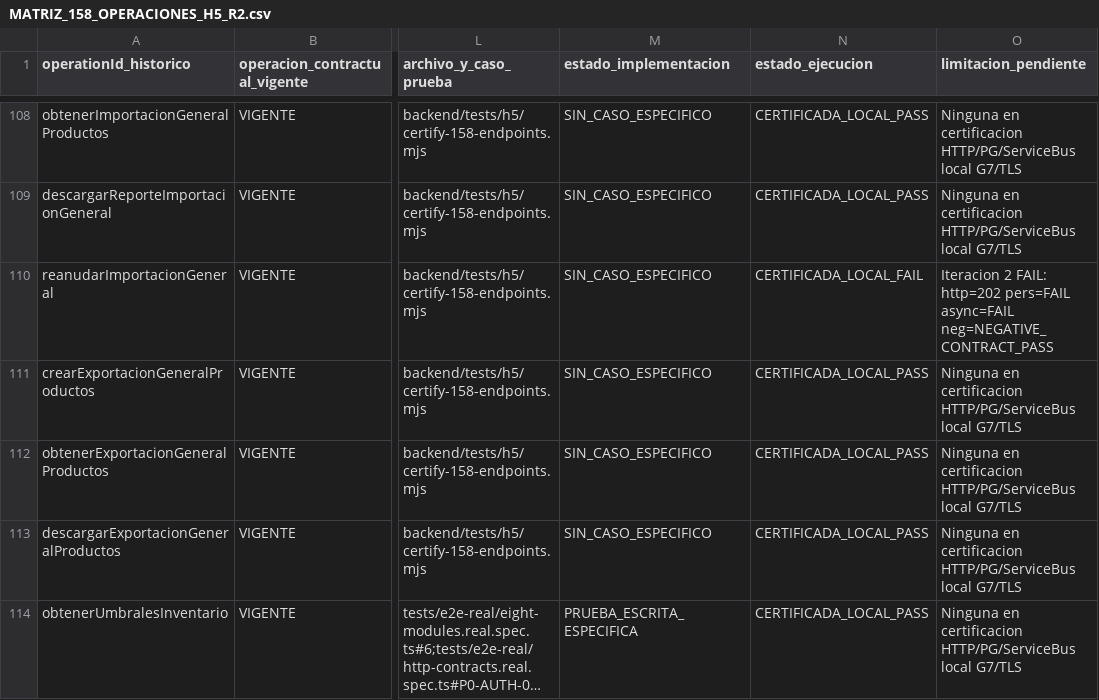
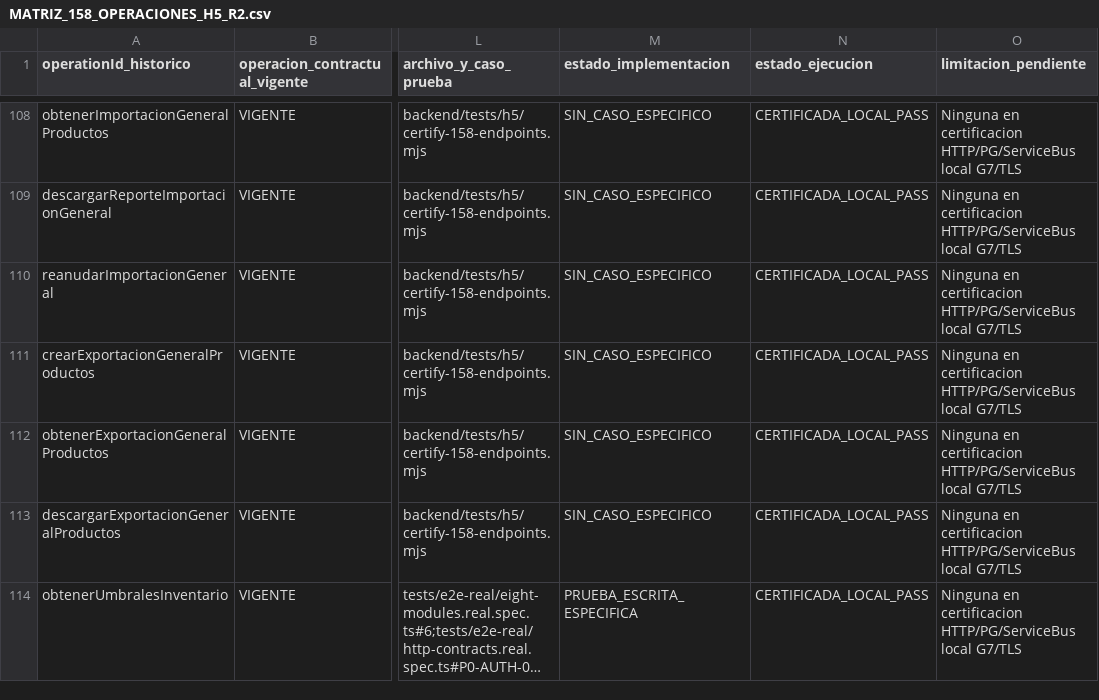
Before and after one commit to Taller-SW-Web/G6-Productos-Ofertas-docs, a CSV file: hitos/h5/MATRIZ_158_OPERACIONES_H5_R2.csv, drawn as a sheet; only a part is shown, gaps mark what is left out; long unchanged cells end in …; the diff covers the shown part only; the diff names each change by its address in the sheet, - before the commit and + after, or states it on an @@ line.

```diff
--- a/hitos/h5/MATRIZ_158_OPERACIONES_H5_R2.csv
+++ b/hitos/h5/MATRIZ_158_OPERACIONES_H5_R2.csv
-N110 (estado_ejecucion): CERTIFICADA_LOCAL_FAIL
+N110 (estado_ejecucion): CERTIFICADA_LOCAL_PASS
-O110 (limitacion_pendiente): Iteracion 2 FAIL: http=202 pers=FAIL async=FAIL neg=NEGATIVE_CONTRACT_PASS
+O110 (limitacion_pendiente): Ninguna en certificacion HTTP/PG/ServiceBus local G7/TLS
```
Also changed, not shown: 11 edited cells elsewhere in this file, hitos/h5/MATRIZ_ACCESOS_SCOPES_MODULOS_H5_R2.csv, hitos/h5/MATRIZ_COBERTURA_FUNCIONAL_H5_R2.csv, 2 other files.
